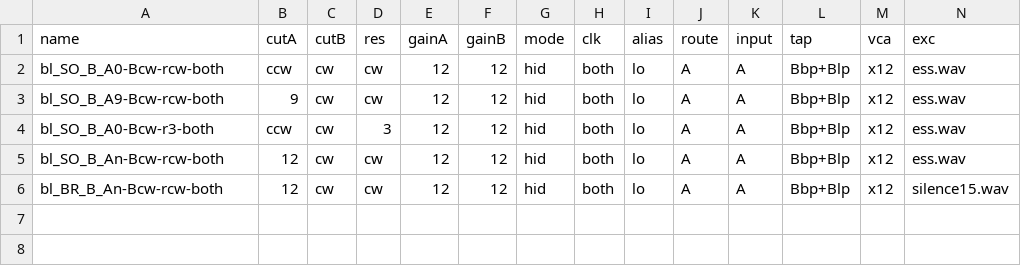
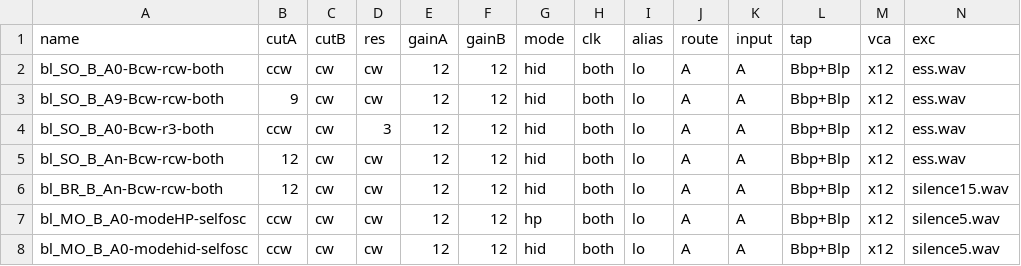
Before and after one commit to stolmine/er-301-habitat, a TSV file: planning/refs/compound-dsp-voice/states.tsv, drawn as a sheet; only a part is shown; rows hold the shown columns only; the diff names each change by its address in the sheet, - before the commit and + after, or states it on an @@ line.

```diff
--- a/planning/refs/compound-dsp-voice/states.tsv
+++ b/planning/refs/compound-dsp-voice/states.tsv
+row 7: bl_MO_B_A0-modeHP-selfosc | ccw | cw | cw | 12 | 12 | hp | both | lo | A | A | Bbp+Blp | x12 | silence5.wav
+row 8: bl_MO_B_A0-modehid-selfosc | ccw | cw | cw | 12 | 12 | hid | both | lo | A | A | Bbp+Blp | x12 | silence5.wav
```
Also changed, not shown: 1 other file.
